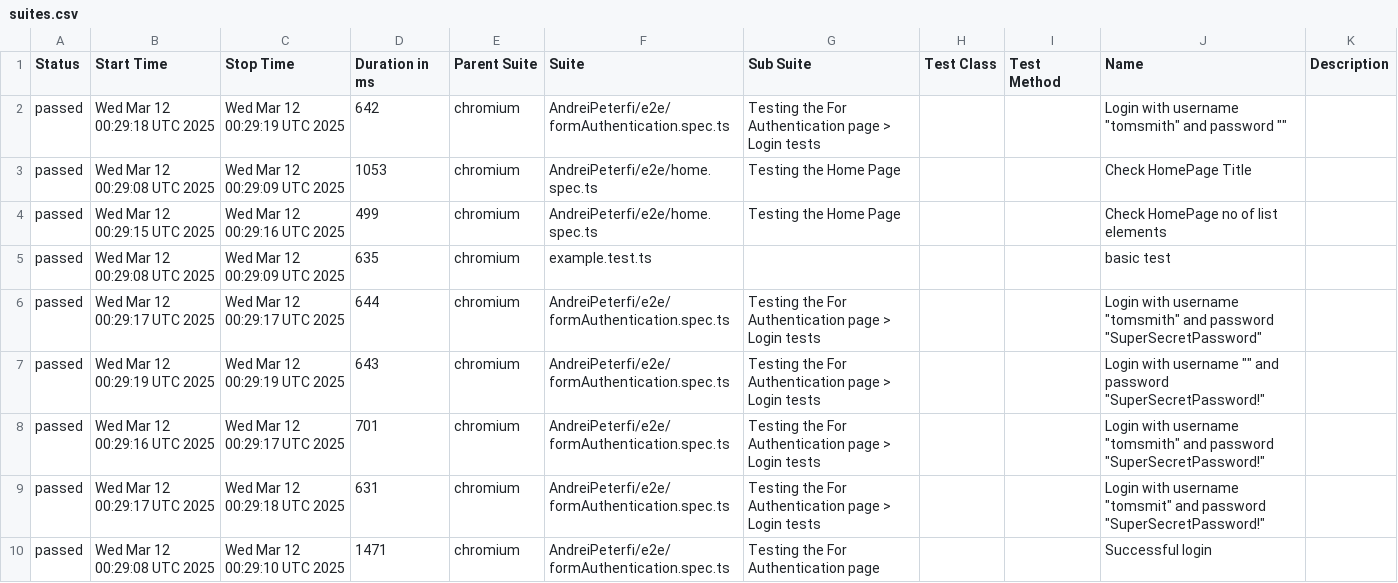
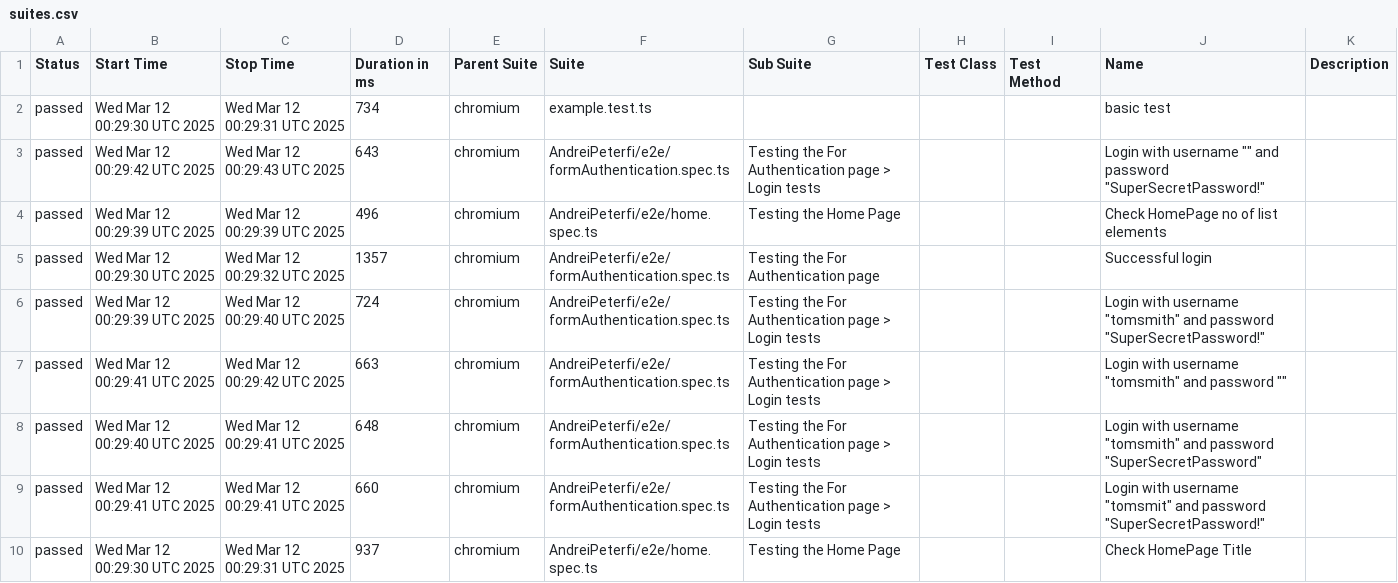
Before and after one commit to PeterfiAndrei/UltimateLearningProject, a CSV file: data/suites.csv, drawn as a sheet.

```diff
--- a/data/suites.csv
+++ b/data/suites.csv
@@ -1,10 +1,10 @@
 "Status","Start Time","Stop Time","Duration in ms","Parent Suite","Suite","Sub Suite","Test Class","Test Method","Name","Description"
-"passed","Wed Mar 12 00:29:18 UTC 2025","Wed Mar 12 00:29:19 UTC 2025","642","chromium","AndreiPeterfi/e2e/formAuthentication.spec.ts","Testing the For Authentication page > Login tests","","","Login with username ""tomsmith"" and password """"",""
-"passed","Wed Mar 12 00:29:08 UTC 2025","Wed Mar 12 00:29:09 UTC 2025","1053","chromium","AndreiPeterfi/e2e/home.spec.ts","Testing the Home Page","","","Check HomePage Title",""
-"passed","Wed Mar 12 00:29:15 UTC 2025","Wed Mar 12 00:29:16 UTC 2025","499","chromium","AndreiPeterfi/e2e/home.spec.ts","Testing the Home Page","","","Check HomePage no of list elements",""
-"passed","Wed Mar 12 00:29:08 UTC 2025","Wed Mar 12 00:29:09 UTC 2025","635","chromium","example.test.ts","","","","basic test",""
-"passed","Wed Mar 12 00:29:17 UTC 2025","Wed Mar 12 00:29:17 UTC 2025","644","chromium","AndreiPeterfi/e2e/formAuthentication.spec.ts","Testing the For Authentication page > Login tests","","","Login with username ""tomsmith"" and password ""SuperSecretPassword""",""
-"passed","Wed Mar 12 00:29:19 UTC 2025","Wed Mar 12 00:29:19 UTC 2025","643","chromium","AndreiPeterfi/e2e/formAuthentication.spec.ts","Testing the For Authentication page > Login tests","","","Login with username """" and password ""SuperSecretPassword!""",""
-"passed","Wed Mar 12 00:29:16 UTC 2025","Wed Mar 12 00:29:17 UTC 2025","701","chromium","AndreiPeterfi/e2e/formAuthentication.spec.ts","Testing the For Authentication page > Login tests","","","Login with username ""tomsmith"" and password ""SuperSecretPassword!""",""
-"passed","Wed Mar 12 00:29:17 UTC 2025","Wed Mar 12 00:29:18 UTC 2025","631","chromium","AndreiPeterfi/e2e/formAuthentication.spec.ts","Testing the For Authentication page > Login tests","","","Login with username ""tomsmit"" and password ""SuperSecretPassword!""",""
-"passed","Wed Mar 12 00:29:08 UTC 2025","Wed Mar 12 00:29:10 UTC 2025","1471","chromium","AndreiPeterfi/e2e/formAuthentication.spec.ts","Testing the For Authentication page","","","Successful login",""
+"passed","Wed Mar 12 00:29:30 UTC 2025","Wed Mar 12 00:29:31 UTC 2025","734","chromium","example.test.ts","","","","basic test",""
+"passed","Wed Mar 12 00:29:42 UTC 2025","Wed Mar 12 00:29:43 UTC 2025","643","chromium","AndreiPeterfi/e2e/formAuthentication.spec.ts","Testing the For Authentication page > Login tests","","","Login with username """" and password ""SuperSecretPassword!""",""
+"passed","Wed Mar 12 00:29:39 UTC 2025","Wed Mar 12 00:29:39 UTC 2025","496","chromium","AndreiPeterfi/e2e/home.spec.ts","Testing the Home Page","","","Check HomePage no of list elements",""
+"passed","Wed Mar 12 00:29:30 UTC 2025","Wed Mar 12 00:29:32 UTC 2025","1357","chromium","AndreiPeterfi/e2e/formAuthentication.spec.ts","Testing the For Authentication page","","","Successful login",""
+"passed","Wed Mar 12 00:29:39 UTC 2025","Wed Mar 12 00:29:40 UTC 2025","724","chromium","AndreiPeterfi/e2e/formAuthentication.spec.ts","Testing the For Authentication page > Login tests","","","Login with username ""tomsmith"" and password ""SuperSecretPassword!""",""
+"passed","Wed Mar 12 00:29:41 UTC 2025","Wed Mar 12 00:29:42 UTC 2025","663","chromium","AndreiPeterfi/e2e/formAuthentication.spec.ts","Testing the For Authentication page > Login tests","","","Login with username ""tomsmith"" and password """"",""
+"passed","Wed Mar 12 00:29:40 UTC 2025","Wed Mar 12 00:29:41 UTC 2025","648","chromium","AndreiPeterfi/e2e/formAuthentication.spec.ts","Testing the For Authentication page > Login tests","","","Login with username ""tomsmith"" and password ""SuperSecretPassword""",""
+"passed","Wed Mar 12 00:29:41 UTC 2025","Wed Mar 12 00:29:41 UTC 2025","660","chromium","AndreiPeterfi/e2e/formAuthentication.spec.ts","Testing the For Authentication page > Login tests","","","Login with username ""tomsmit"" and password ""SuperSecretPassword!""",""
+"passed","Wed Mar 12 00:29:30 UTC 2025","Wed Mar 12 00:29:31 UTC 2025","937","chromium","AndreiPeterfi/e2e/home.spec.ts","Testing the Home Page","","","Check HomePage Title",""
```
Also changed, not shown: 23 other files.
